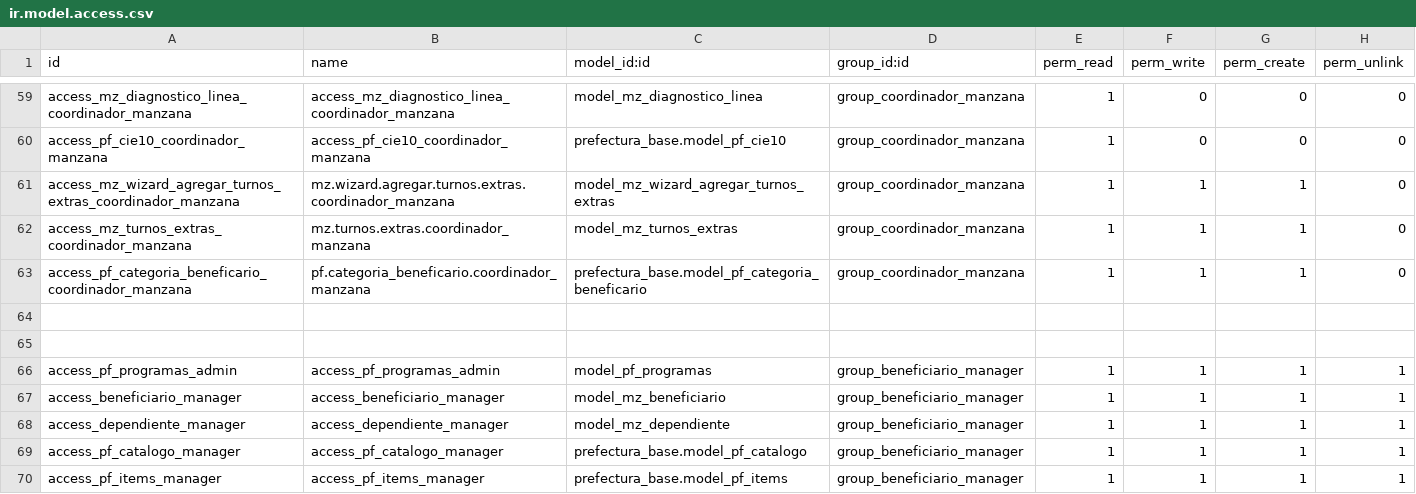
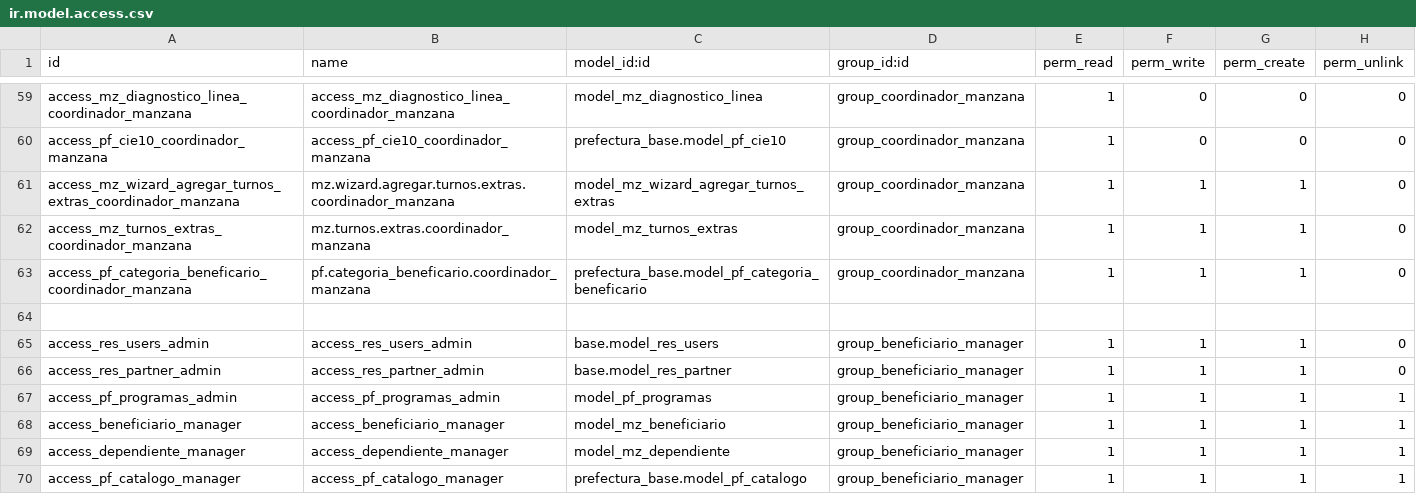
Before and after one commit to sandroquito86/pf, a CSV file: manzana_de_cuidados/security/ir.model.access.csv, drawn as a sheet; only a part is shown, gaps mark what is left out; the shorter side is filled out with more unchanged rows.

```diff
--- a/manzana_de_cuidados/security/ir.model.access.csv
+++ b/manzana_de_cuidados/security/ir.model.access.csv
@@ -64,3 +64,4 @@ access_pf_categoria_beneficario_coordinador_manzana,pf.categoria_beneficario.coo
 
-
+access_res_users_admin,access_res_users_admin,base.model_res_users,group_beneficiario_manager,1,1,1,0
+access_res_partner_admin,access_res_partner_admin,base.model_res_partner,group_beneficiario_manager,1,1,1,0
 access_pf_programas_admin,access_pf_programas_admin,model_pf_programas,group_beneficiario_manager,1,1,1,1
```
Also changed, not shown: 2 other files.
